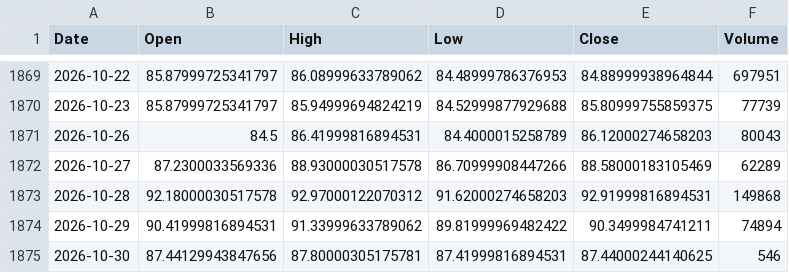
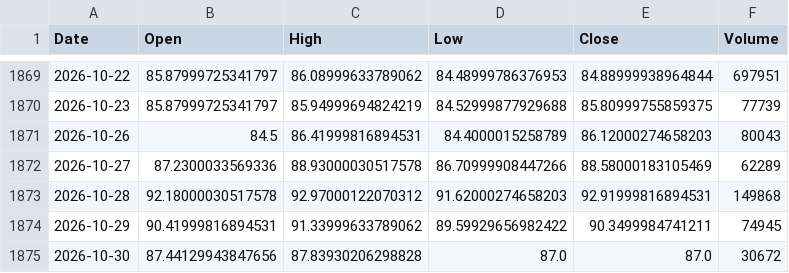
Before and after one commit to QuimEsc/ProvesInicials, a CSV file: dades_historiques/FLXK.L.csv, drawn as a sheet; only a part is shown, gaps mark what is left out.

```diff
--- a/dades_historiques/FLXK.L.csv
+++ b/dades_historiques/FLXK.L.csv
@@ -1873,3 +1873,3 @@ Date,Open,High,Low,Close,Volume
 2026-10-28,92.18000030517578,92.97000122070312,91.62000274658203,92.91999816894531,149868
-2026-10-29,90.41999816894531,91.33999633789062,89.81999969482422,90.3499984741211,74894
-2026-10-30,87.44129943847656,87.80000305175781,87.41999816894531,87.44000244140625,546
+2026-10-29,90.41999816894531,91.33999633789062,89.59929656982422,90.3499984741211,74945
+2026-10-30,87.44129943847656,87.83930206298828,87.0,87.0,30672
```
Also changed, not shown: dades_historiques/BTC-USD.csv, dades_historiques/BZ=F.csv, 29 other files.
